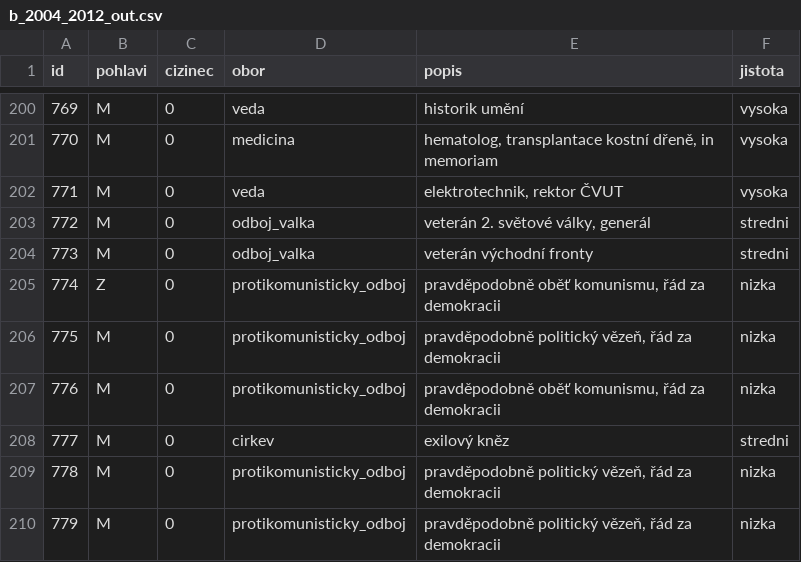
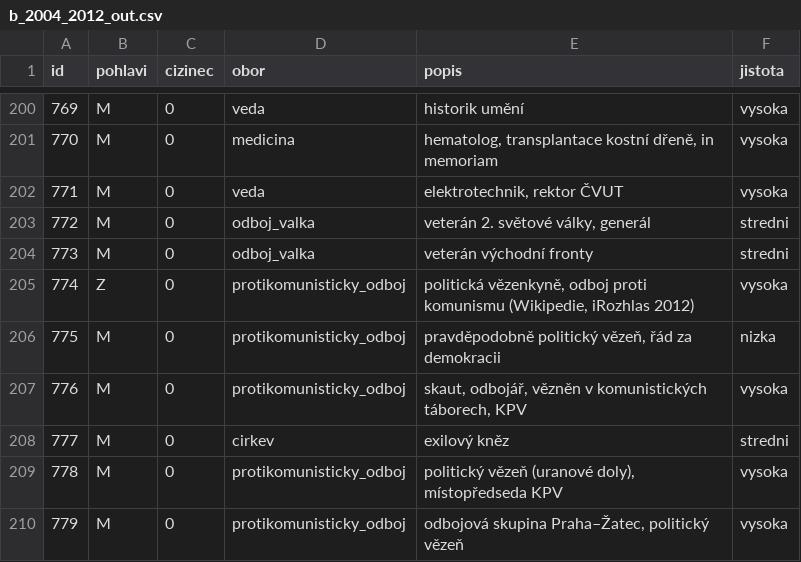
Before and after one commit to michalskop/mahdalova-skop, a CSV file: apps/web/app/clanek/_articles/analyza-2026-10-28-statni-vyznamenani/_data_pipeline/vstupy/klasifikace/b_2004_2012_out.csv, drawn as a sheet; only a part is shown, gaps mark what is left out.

```diff
--- a/apps/web/app/clanek/_articles/analyza-2026-10-28-statni-vyznamenani/_data_pipeline/vstupy/klasifikace/b_2004_2012_out.csv
+++ b/apps/web/app/clanek/_articles/analyza-2026-10-28-statni-vyznamenani/_data_pipeline/vstupy/klasifikace/b_2004_2012_out.csv
@@ -204,7 +204,7 @@ id,pohlavi,cizinec,obor,popis,jistota
 773,M,0,odboj_valka,veterán východní fronty,stredni
-774,Z,0,protikomunisticky_odboj,"pravděpodobně oběť komunismu, řád za demokracii",nizka
+774,Z,0,protikomunisticky_odboj,"politická vězenkyně, odboj proti komunismu (Wikipedie, iRozhlas 2012)",vysoka
 775,M,0,protikomunisticky_odboj,"pravděpodobně politický vězeň, řád za demokracii",nizka
-776,M,0,protikomunisticky_odboj,"pravděpodobně oběť komunismu, řád za demokracii",nizka
+776,M,0,protikomunisticky_odboj,"skaut, odbojář, vězněn v komunistických táborech, KPV",vysoka
 777,M,0,cirkev,exilový kněz,stredni
-778,M,0,protikomunisticky_odboj,"pravděpodobně politický vězeň, řád za demokracii",nizka
-779,M,0,protikomunisticky_odboj,"pravděpodobně politický vězeň, řád za demokracii",nizka
+778,M,0,protikomunisticky_odboj,"politický vězeň (uranové doly), místopředseda KPV",vysoka
+779,M,0,protikomunisticky_odboj,"odbojová skupina Praha–Žatec, politický vězeň",vysoka
```
Also changed, not shown: apps/web/app/clanek/_articles/analyza-2026-10-28-statni-vyznamenani/_data_pipeline/vstupy/klasifikace/b_2013_2018_out.csv, apps/web/app/clanek/_articles/analyza-2026-10-28-statni-vyznamenani/_data_pipeline/vstupy/vyznamenani_1995_2026.csv, 6 other files.
